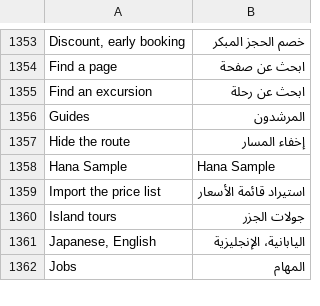
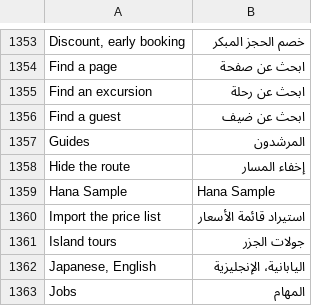
Before and after one commit to redz-tech/REDZ.UI, a TSV file: docs/ar.tsv, drawn as a sheet; only a part is shown, gaps mark what is left out; the diff names each change by its address in the sheet, - before the commit and + after, or states it on an @@ line.

```diff
--- a/docs/ar.tsv
+++ b/docs/ar.tsv
+row 1356: Find a guest | ابحث عن ضيف
```
Also changed, not shown: 12 other files.
